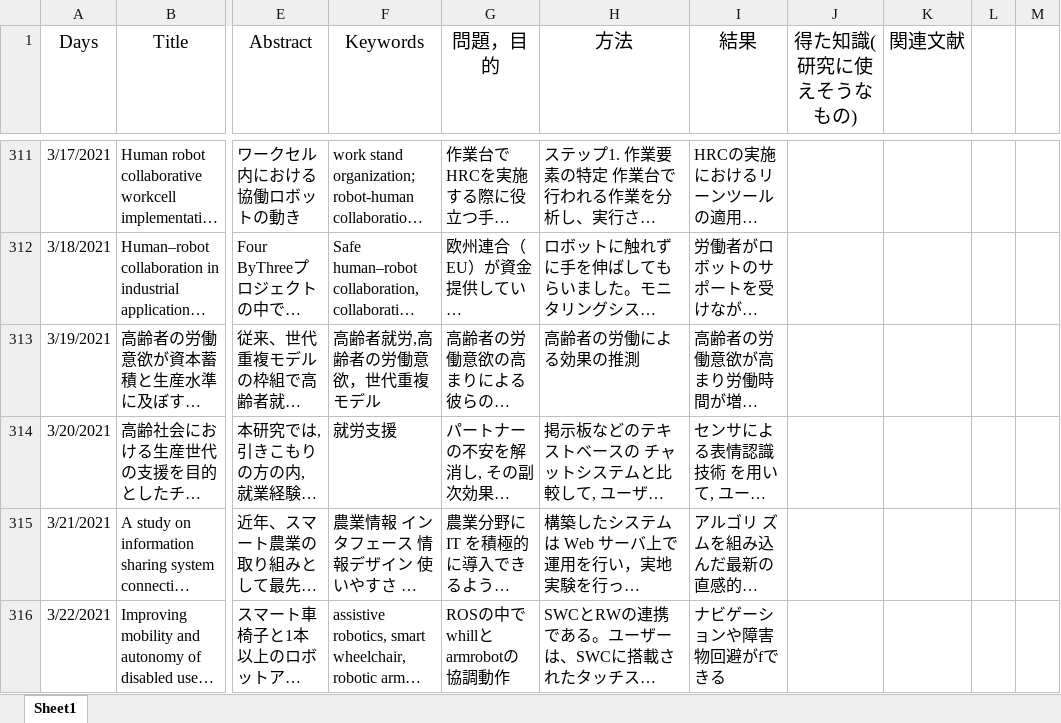
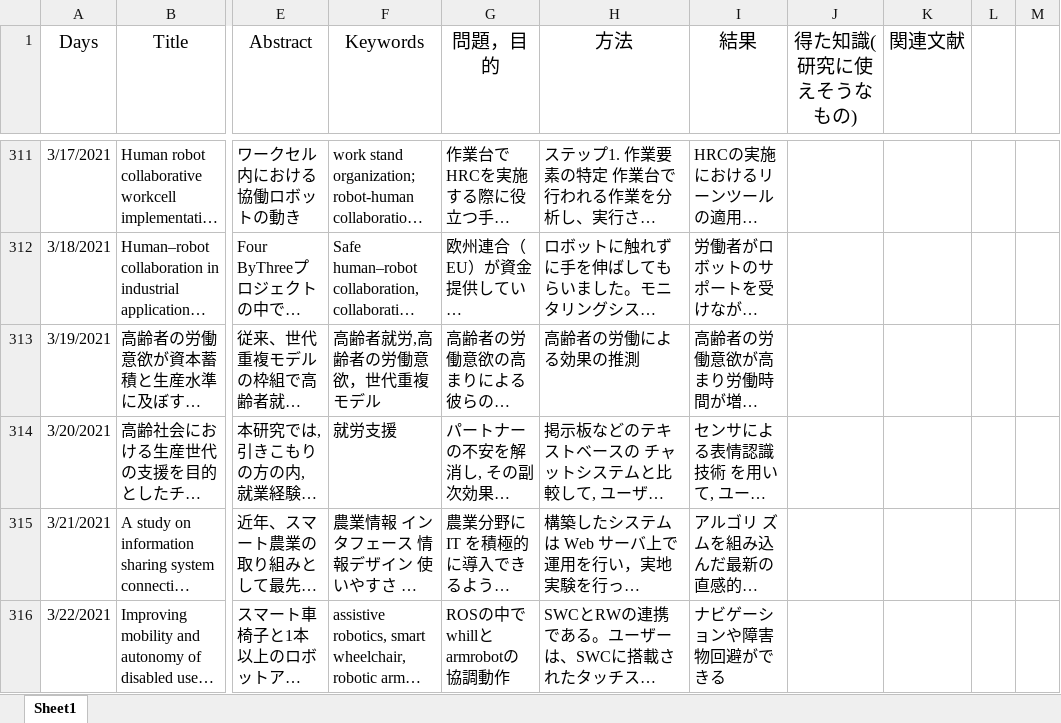
Before and after one commit to kakeru58/one-paper-a-day, an Excel workbook: 1paper a day table.xlsx, sheet Sheet1, drawn as a sheet; only a part is shown, gaps mark what is left out; long unchanged cells end in …; values as stored, in another font and other column widths than the file's, no borders; the diff covers the shown part only; the diff names each change by its address in the sheet, - before the commit and + after, or states it on an @@ line.

```diff
--- a/1paper a day table.xlsx (sheet Sheet1)
+++ b/1paper a day table.xlsx (sheet Sheet1)
-I316 (結果): ナビゲーションや障害物回避がfできる
+I316 (結果): ナビゲーションや障害物回避ができる
```
Also changed, not shown: 1 added row elsewhere in this sheet, 1 other file.
